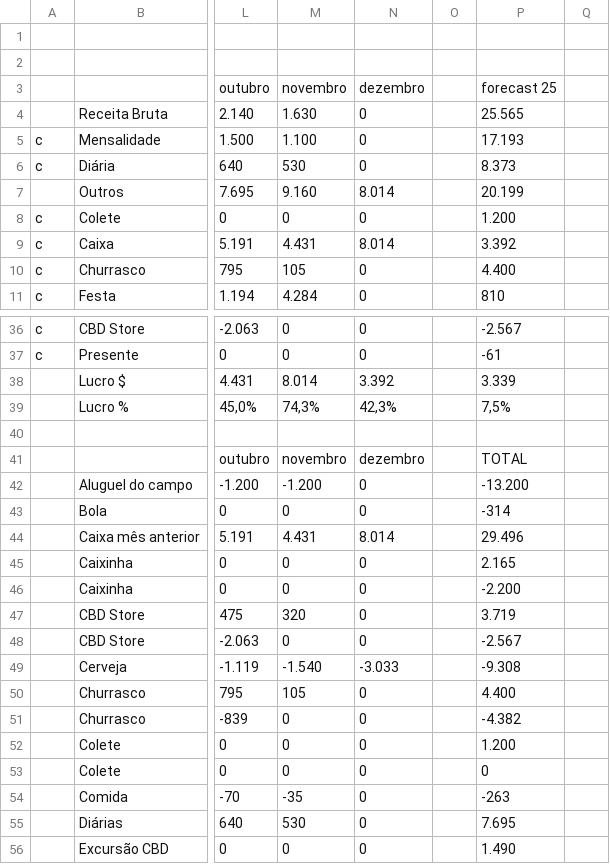
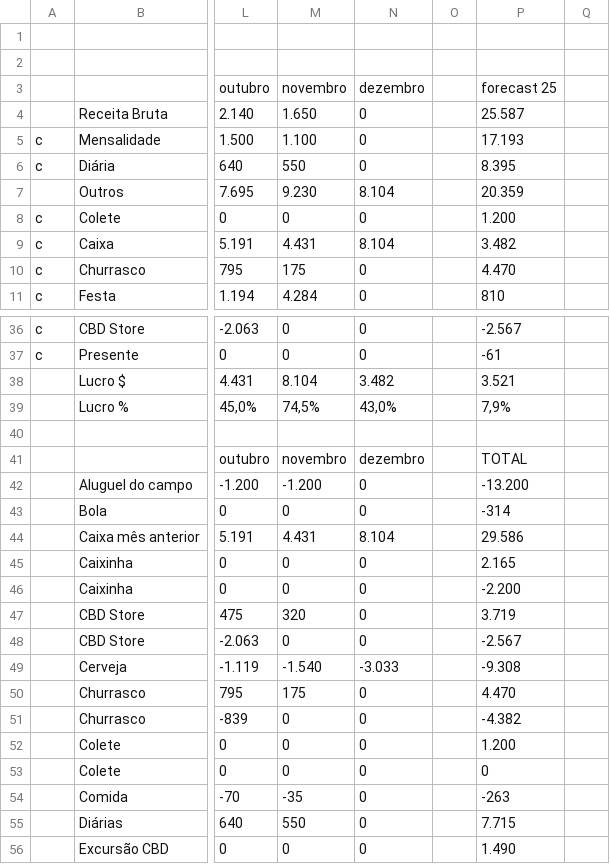
Before and after one commit to enzorchagas123/dados-pelada-CBD, a CSV file: dados.csv, drawn as a sheet; only a part is shown, gaps mark what is left out; the diff covers the shown part only; the diff names each change by its address in the sheet, - before the commit and + after, or states it on an @@ line.

```diff
--- a/dados.csv
+++ b/dados.csv
-M4: 1.630
+M4: 1.650
-P4: 25.565
+P4: 25.587
-M6: 530
+M6: 550
-P6: 8.373
+P6: 8.395
-M7: 9.160
+M7: 9.230
-N7: 8.014
+N7: 8.104
-P7: 20.199
+P7: 20.359
-N9: 8.014
+N9: 8.104
-P9: 3.392
+P9: 3.482
-M10: 105
+M10: 175
-P10: 4.400
+P10: 4.470
-M38: 8.014
+M38: 8.104
-N38: 3.392
+N38: 3.482
-P38: 3.339
+P38: 3.521
-M39: 74,3%
+M39: 74,5%
-N39: 42,3%
+N39: 43,0%
-P39: 7,5%
+P39: 7,9%
-N44: 8.014
+N44: 8.104
-P44: 29.496
+P44: 29.586
-M50: 105
+M50: 175
-P50: 4.400
+P50: 4.470
-M55: 530
+M55: 550
-P55: 7.695
+P55: 7.715
```
Also changed, not shown: 6 edited cells elsewhere in this file.
